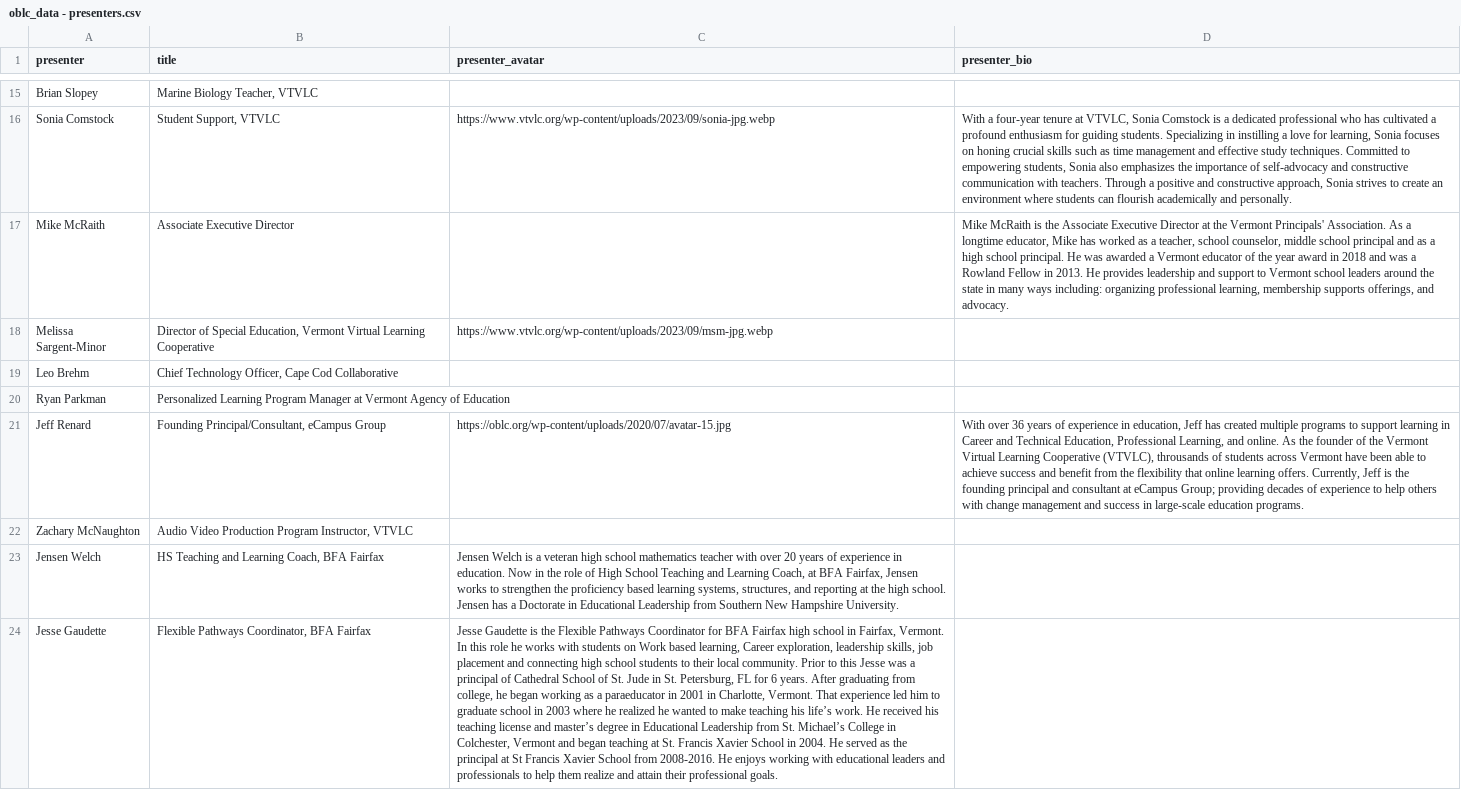
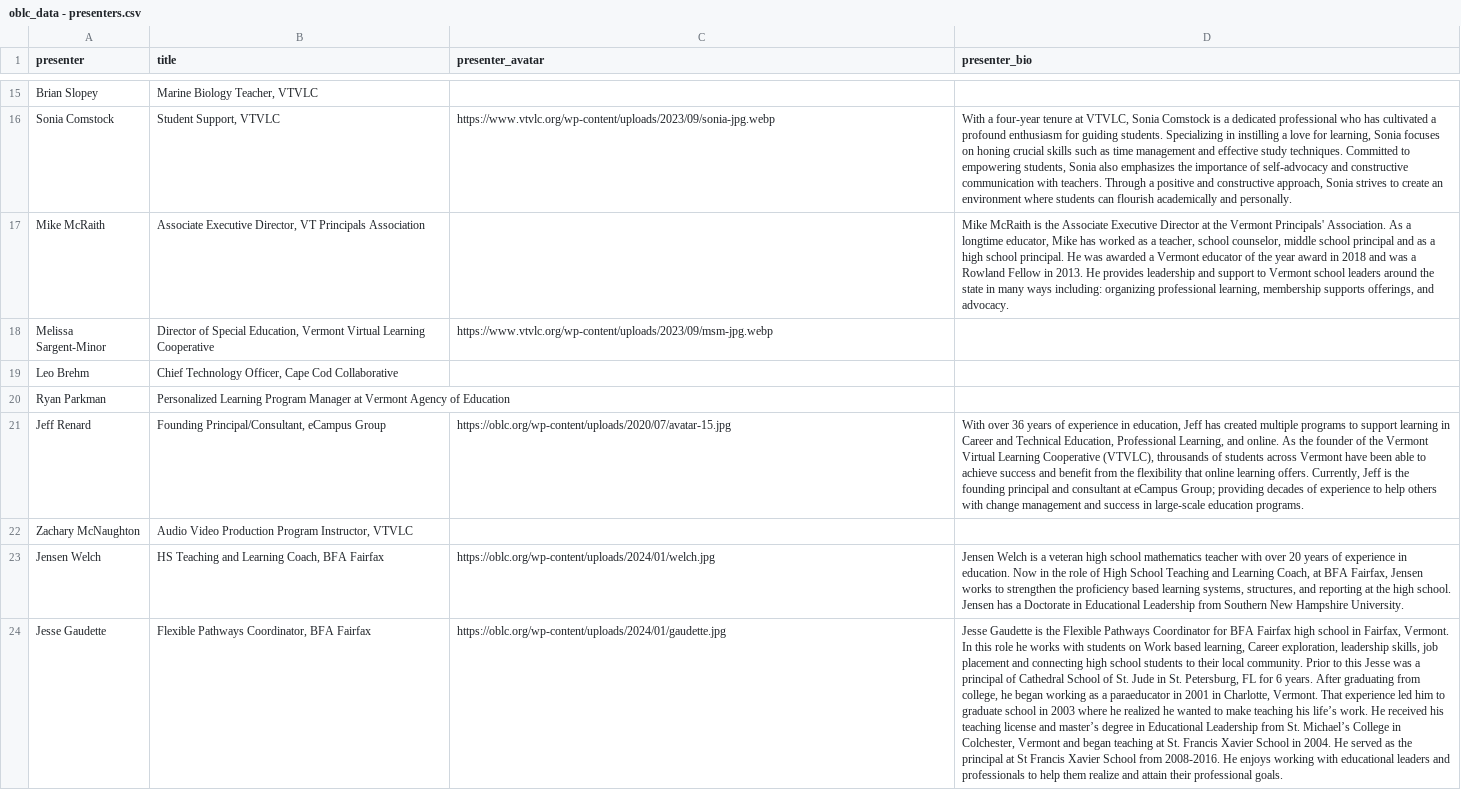
Before and after one commit to kchristensenvtvlc/oblc_sched, a CSV file: api/static/oblc_data - presenters.csv, drawn as a sheet; only a part is shown, gaps mark what is left out; the diff names each change by its address in the sheet, - before the commit and + after, or states it on an @@ line.

```diff
--- a/api/static/oblc_data - presenters.csv
+++ b/api/static/oblc_data - presenters.csv
-B17 (title): Associate Executive Director
+B17 (title): Associate Executive Director, VT Principals Association
-C23 (presenter_avatar): Jensen Welch is a veteran high school mathematics teacher with over 20 years of experience in education. Now in the role of High School Teaching and Learning Coach, at BFA Fairfax, Jensen works to strengthen the proficiency based learning systems, structures, and reporting at the high school. Jensen has a Doctorate in Educational Leadership from Southern New Hampshire University.
+C23 (presenter_avatar): https://oblc.org/wp-content/uploads/2024/01/welch.jpg
-D23 (presenter_bio): (empty)
+D23 (presenter_bio): Jensen Welch is a veteran high school mathematics teacher with over 20 years of experience in education. Now in the role of High School Teaching and Learning Coach, at BFA Fairfax, Jensen works to strengthen the proficiency based learning systems, structures, and reporting at the high school. Jensen has a Doctorate in Educational Leadership from Southern New Hampshire University.
-C24 (presenter_avatar): Jesse Gaudette is the Flexible Pathways Coordinator for BFA Fairfax high school in Fairfax, Vermont. In this role he works with students on Work based learning, Career exploration, leadership skills, job placement and connecting high school students to their local community. Prior to this Jesse was a principal of Cathedral School of St. Jude in St. Petersburg, FL for 6 years. After graduating from college, he began working as a paraeducator in 2001 in Charlotte, Vermont. That experience led him to graduate school in 2003 where he realized he wanted to make teaching his life’s work. He received his teaching license and master’s degree in Educational Leadership from St. Michael’s College in Colchester, Vermont and began teaching at St. Francis Xavier School in 2004. He served as the principal at St Francis Xavier School from 2008-2016. He enjoys working with educational leaders and professionals to help them realize and attain their professional goals.
+C24 (presenter_avatar): https://oblc.org/wp-content/uploads/2024/01/gaudette.jpg
-D24 (presenter_bio): (empty)
+D24 (presenter_bio): Jesse Gaudette is the Flexible Pathways Coordinator for BFA Fairfax high school in Fairfax, Vermont. In this role he works with students on Work based learning, Career exploration, leadership skills, job placement and connecting high school students to their local community. Prior to this Jesse was a principal of Cathedral School of St. Jude in St. Petersburg, FL for 6 years. After graduating from college, he began working as a paraeducator in 2001 in Charlotte, Vermont. That experience led him to graduate school in 2003 where he realized he wanted to make teaching his life’s work. He received his teaching license and master’s degree in Educational Leadership from St. Michael’s College in Colchester, Vermont and began teaching at St. Francis Xavier School in 2004. He served as the principal at St Francis Xavier School from 2008-2016. He enjoys working with educational leaders and professionals to help them realize and attain their professional goals.
```
Also changed, not shown: api/static/oblc_data - sessions.csv, 1 other file.
